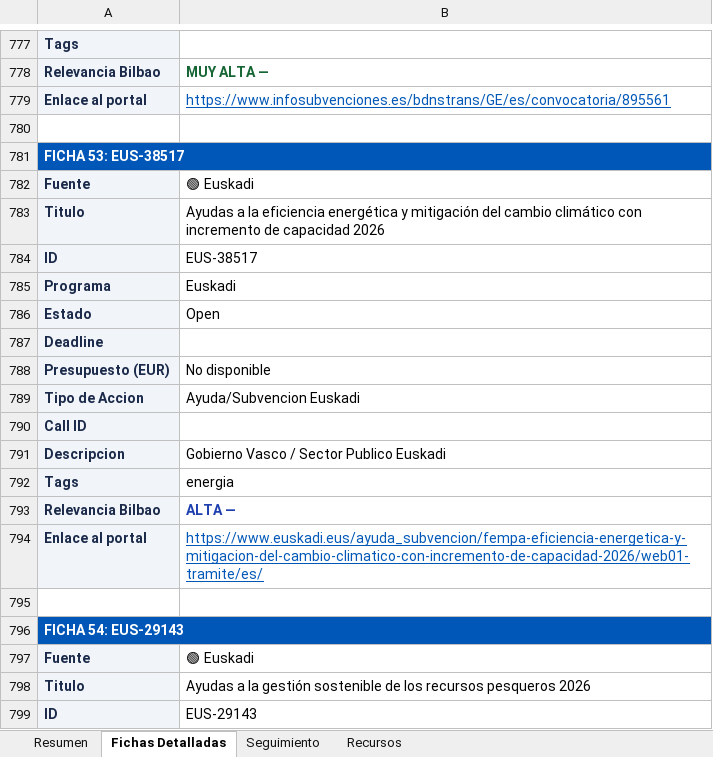
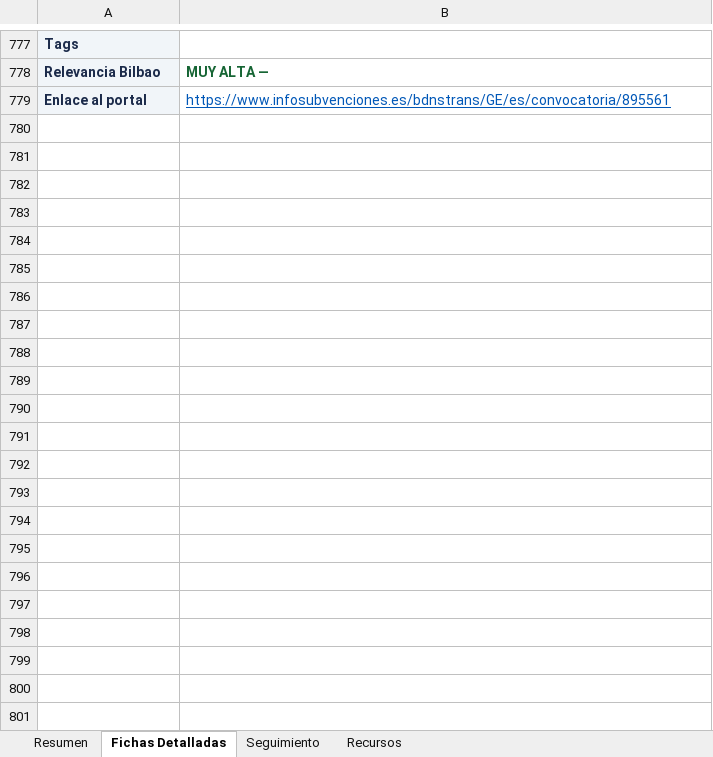
Before and after one commit to haguirre-lab/eu-funding-radar, an Excel workbook: docs/resultados_convocatorias.xlsx, sheet Fichas Detalladas, drawn as a sheet; only a part is shown, gaps mark what is left out; values as stored, in another font and other column widths than the file's, no borders; the diff covers the shown part only; the diff names each change by its address in the sheet, - before the commit and + after, or states it on an @@ line.

```diff
--- a/docs/resultados_convocatorias.xlsx (sheet Fichas Detalladas)
+++ b/docs/resultados_convocatorias.xlsx (sheet Fichas Detalladas)
-row 780: (empty)
-row 781: FICHA 53: EUS-38517
-row 782: Fuente | 🟢 Euskadi
-row 783: Titulo | Ayudas a la eficiencia energética y mitigación del cambio climático con incremento de capacidad 2026
-row 784: ID | EUS-38517
-row 785: Programa | Euskadi
-row 786: Estado | Open
-row 787: Deadline
-row 788: Presupuesto (EUR) | No disponible
-row 789: Tipo de Accion | Ayuda/Subvencion Euskadi
-row 790: Call ID
-row 791: Descripcion | Gobierno Vasco / Sector Publico Euskadi
-row 792: Tags | energia
-row 793: Relevancia Bilbao | ALTA —
-row 794: Enlace al portal | https://www.euskadi.eus/ayuda_subvencion/fempa-eficiencia-energetica-y-mitigacion-del-cambio-climatico-con-incremento-de-capacidad-2026/web01-tramite/es/
-row 795: (empty)
-row 796: FICHA 54: EUS-29143
-row 797: Fuente | 🟢 Euskadi
-row 798: Titulo | Ayudas a la gestión sostenible de los recursos pesqueros 2026
-row 799: ID | EUS-29143
```
Also changed, not shown: 190 removed rows elsewhere in this sheet, sheet Resumen, sheet Seguimiento, 3 other files.
